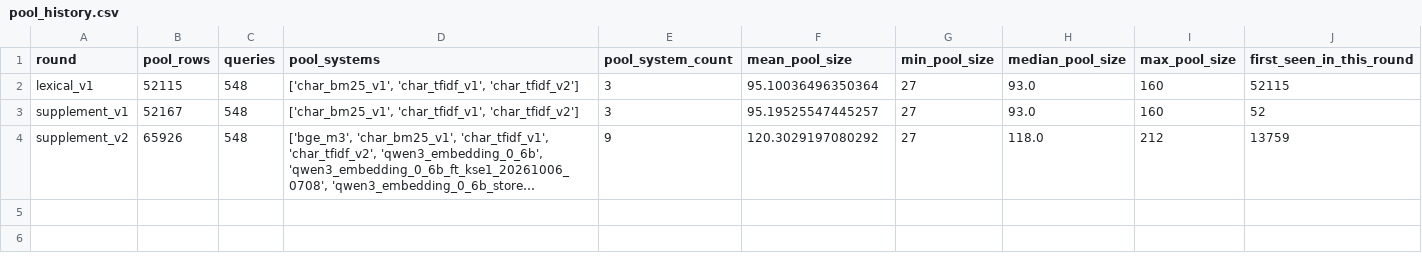
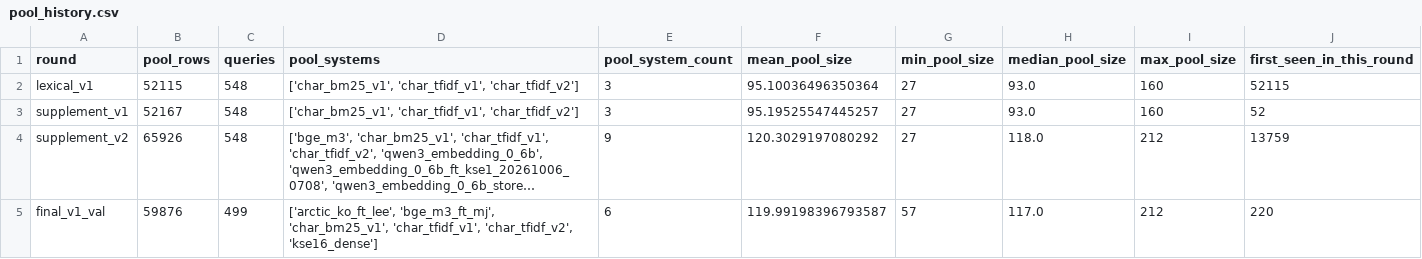
Before and after one commit to Orange1001Project/store-search, a CSV file: benchmark/storesearch_ko_v1/pool_history.csv, drawn as a sheet; long unchanged cells end in …; the diff names each change by its address in the sheet, - before the commit and + after, or states it on an @@ line.

```diff
--- a/benchmark/storesearch_ko_v1/pool_history.csv
+++ b/benchmark/storesearch_ko_v1/pool_history.csv
+row 5: final_v1_val | 59876 | 499 | ['arctic_ko_ft_lee', 'bge_m3_ft_mj', 'char_bm25_v1', 'char_tfidf_v1', 'char_tfidf_v2', 'kse16_dense'] | 6 | 119.99198396793587 | 57 | 117.0 | 212 | 220
```
Also changed, not shown: 19 other files.
